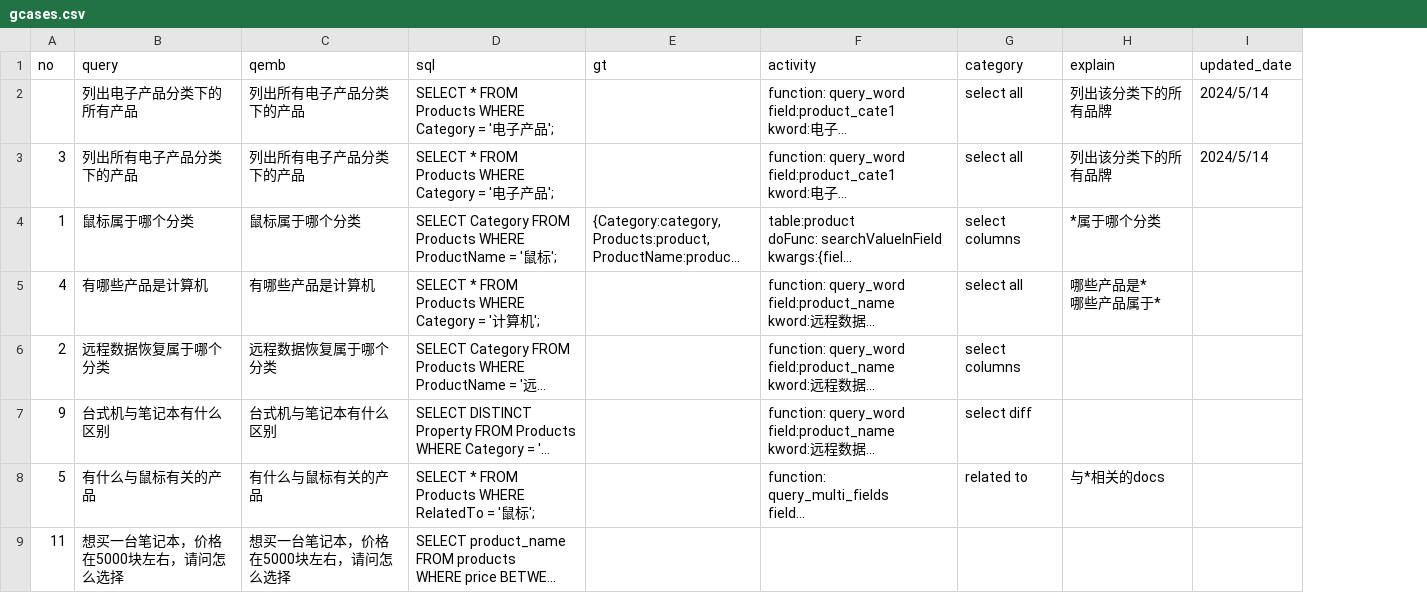
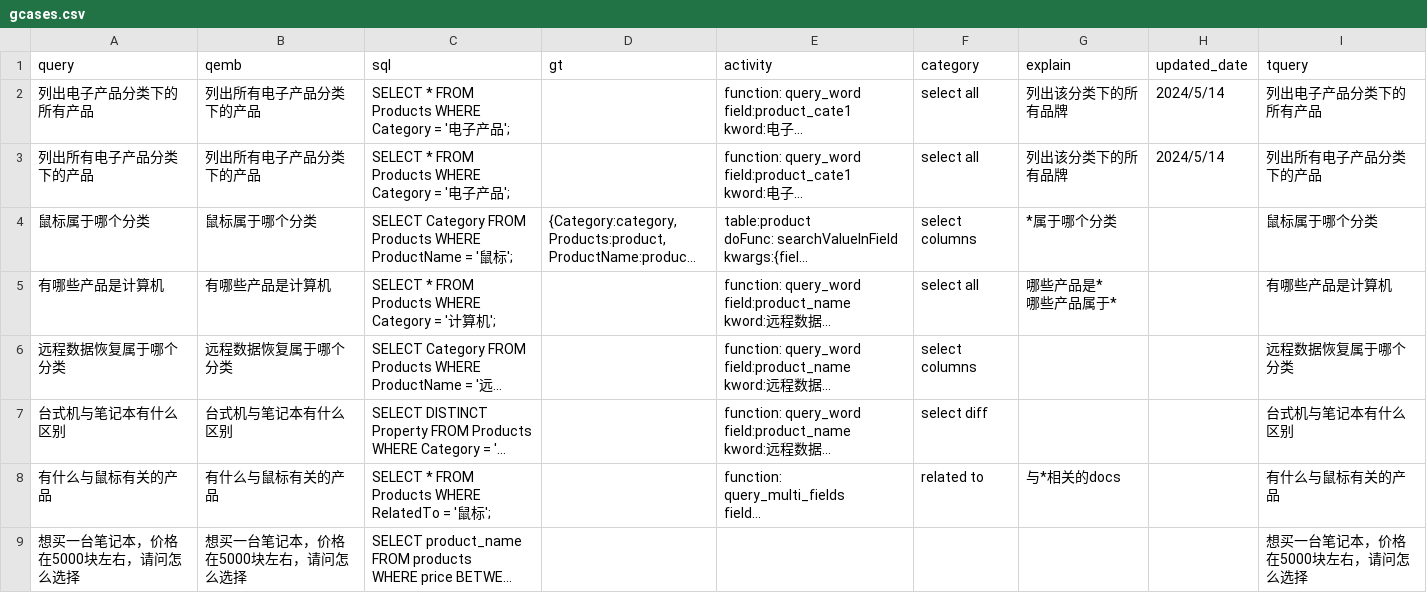
Before and after one commit to harusamei/zebura, a CSV file: training/ikura/dbInfo/gcases.csv, drawn as a sheet; only a part is shown; long unchanged cells end in …; removed rows and columns are numbered as before the commit, all else as after; the diff names each change by its address in the sheet, - before the commit and + after, or states it on an @@ line.

```diff
--- a/training/ikura/dbInfo/gcases.csv
+++ b/training/ikura/dbInfo/gcases.csv
-column A (no), rows 3-9: 3 | 1 | 4 | 2 | 9 | 5 | 11
+column I (tquery), rows 2-9: 列出电子产品分类下的所有产品 | 列出所有电子产品分类下的产品 | 鼠标属于哪个分类 | 有哪些产品是计算机 | 远程数据恢复属于哪个分类 | 台式机与笔记本有什么区别 | 有什么与鼠标有关的产品 | 想买一台笔记本，价格在5000块左右，请问怎么选择
```
Also changed, not shown: 3 other files.
